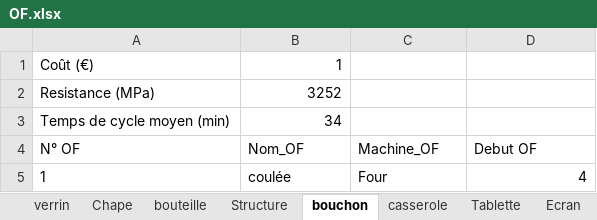
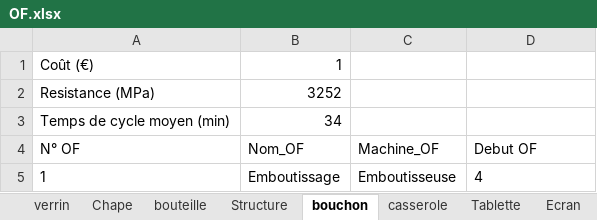
Before and after one commit to Morlange/Jumeau-Numerique, an Excel workbook: OF.xlsx, sheet bouchon, drawn as a sheet; values as stored, in another font and other column widths than the file's, no borders; the diff names each change by its address in the sheet, - before the commit and + after, or states it on an @@ line.

```diff
--- a/OF.xlsx (sheet bouchon)
+++ b/OF.xlsx (sheet bouchon)
-B5 (Nom_OF): coulée
+B5 (Nom_OF): Emboutissage
-C5 (Machine_OF): Four
+C5 (Machine_OF): Emboutisseuse
-D5 alignment: right
+D5 alignment: left
```
Also changed, not shown: 6 other files.
